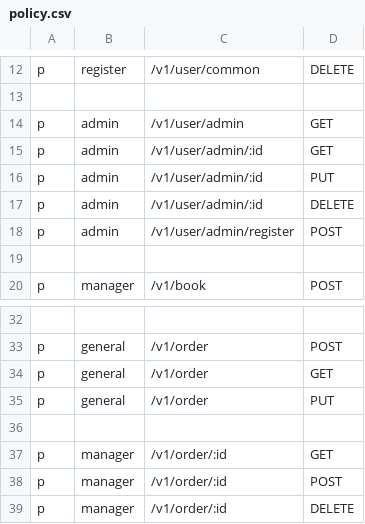
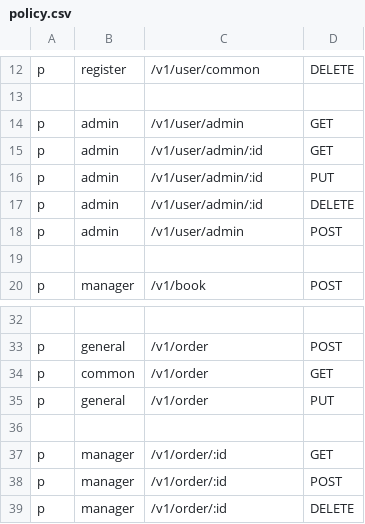
Before and after one commit to zouyonghe/High-Performance-Online-Bookstore, a CSV file: conf/policy.csv, drawn as a sheet; only a part is shown, gaps mark what is left out; the diff names each change by its address in the sheet, - before the commit and + after, or states it on an @@ line.

Commit message:
modify: change list orders.

```diff
--- a/conf/policy.csv
+++ b/conf/policy.csv
-C18: /v1/user/admin/register
+C18: /v1/user/admin
-B34: general
+B34: common
```
Also changed, not shown: 7 other files.
